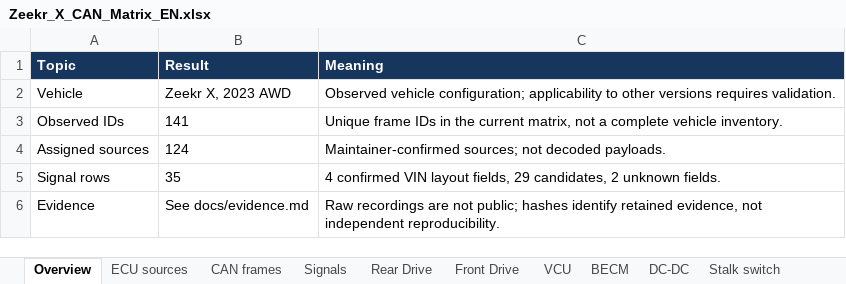
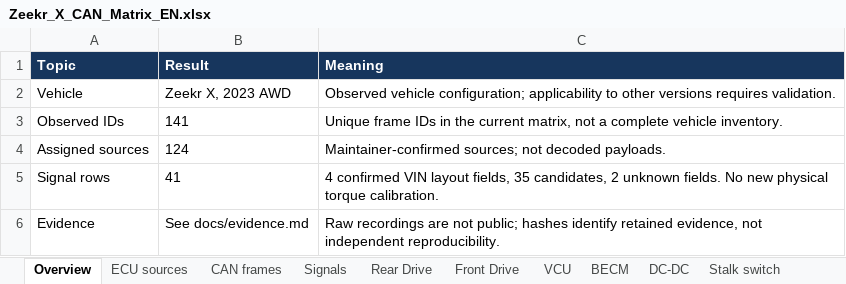
Before and after one commit to Thyristornp/zeekr-x-can-reverse-engineering, an Excel workbook: reports/Zeekr_X_CAN_Matrix_EN.xlsx, sheet Overview, drawn as a sheet; values as stored, in another font and other column widths than the file's, no borders; table styles not drawn; the diff names each change by its address in the sheet, - before the commit and + after, or states it on an @@ line.

Commit message:
Publish full raw-trace findings and corrected torque/current candidates

```diff
--- a/reports/Zeekr_X_CAN_Matrix_EN.xlsx (sheet Overview)
+++ b/reports/Zeekr_X_CAN_Matrix_EN.xlsx (sheet Overview)
-B5 (Result): 35
+B5 (Result): 41
-C5 (Meaning): …layout fields, 29 candidates, 2 unknown fields.
+C5 (Meaning): …layout fields, 35 candidates, 2 unknown fields. No new physical torque calibration.
```
Also changed, not shown: sheet Signals, sheet CAN frames, sheet Rear Drive, sheet VCU, other sheet tabs, 9 other files.
